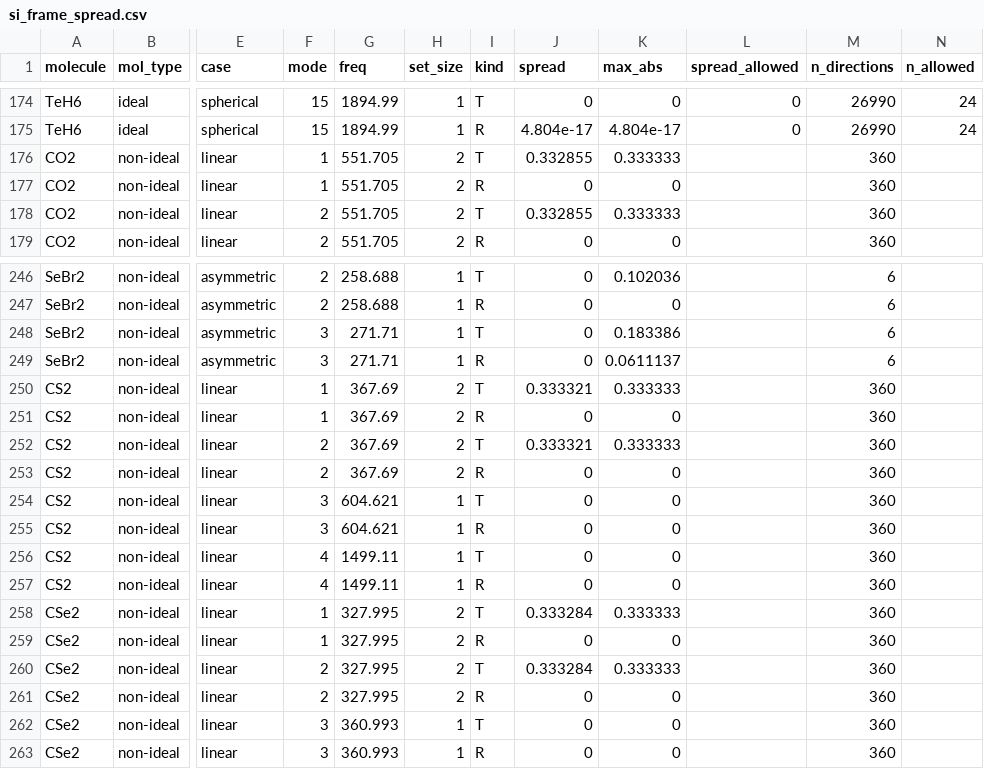
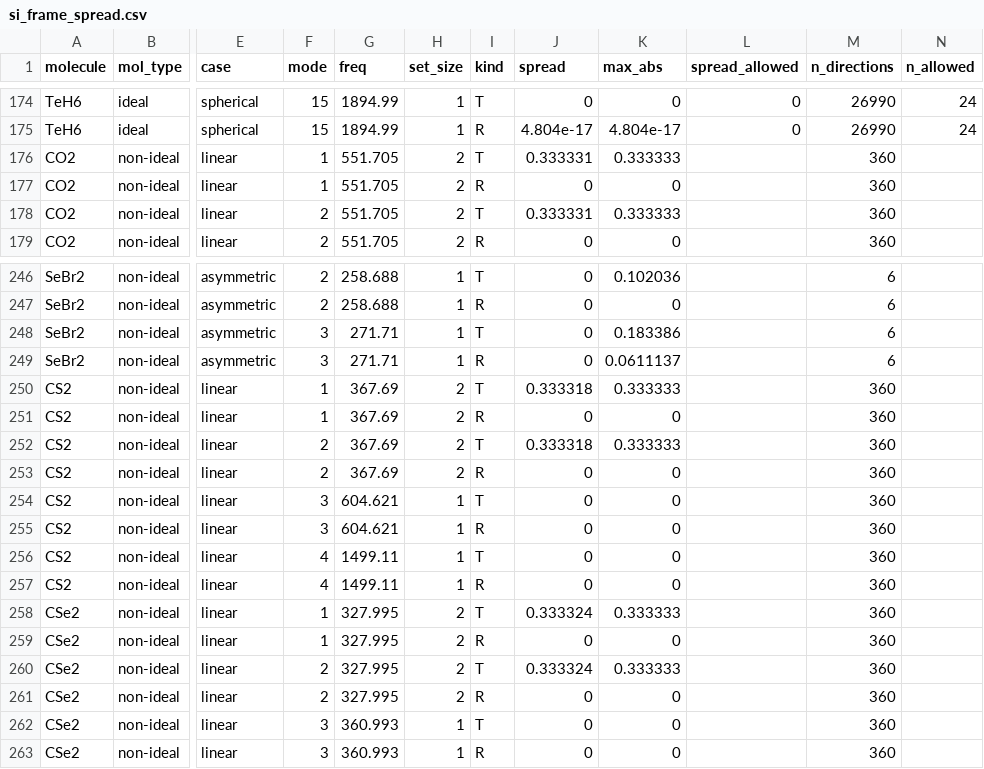
Before and after one commit to Chitiphat-Auvichien/scoring-functions, a CSV file: data/results/si_frame_spread.csv, drawn as a sheet; only a part is shown, gaps mark what is left out; the diff names each change by its address in the sheet, - before the commit and + after, or states it on an @@ line.

```diff
--- a/data/results/si_frame_spread.csv
+++ b/data/results/si_frame_spread.csv
-J176 (spread): 0.332855
+J176 (spread): 0.333331
-J178 (spread): 0.332855
+J178 (spread): 0.333331
-J250 (spread): 0.333321
+J250 (spread): 0.333318
-J252 (spread): 0.333321
+J252 (spread): 0.333318
-J258 (spread): 0.333284
+J258 (spread): 0.333324
-J260 (spread): 0.333284
+J260 (spread): 0.333324
```
Also changed, not shown: data/results/cpu_time_benchmark.csv, data/results/library_scores.csv, 47 other files.
